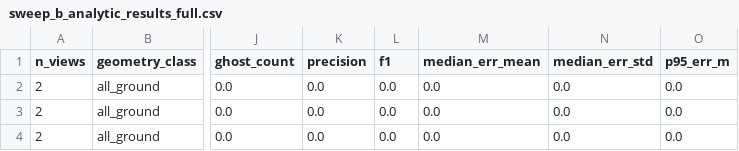
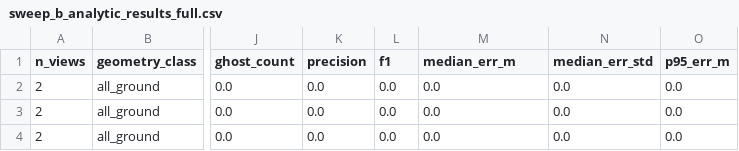
Before and after one commit to ShrikarSwami/swarm-cv-distance, a CSV file: logs/sweep_b/sweep_b_analytic_results_full.csv, drawn as a sheet; only a part is shown, gaps mark what is left out; the diff names each change by its address in the sheet, - before the commit and + after, or states it on an @@ line.

```diff
--- a/logs/sweep_b/sweep_b_analytic_results_full.csv
+++ b/logs/sweep_b/sweep_b_analytic_results_full.csv
-M1: median_err_mean
+M1: median_err_m
```
Also changed, not shown: logs/sweep_b/sweep_b_analytic_results_matched.csv, 2 other files.
